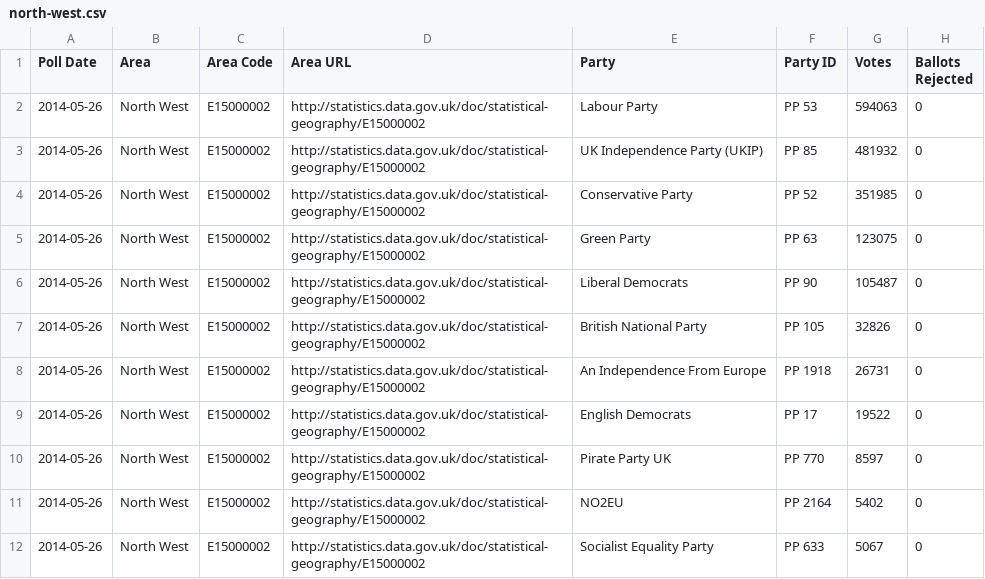
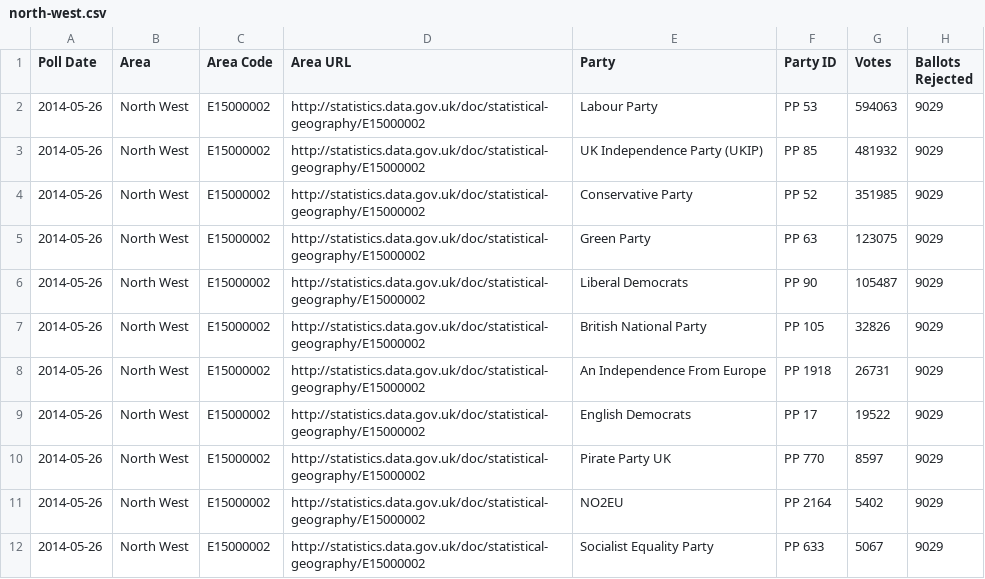
Before and after one commit to theodi/euro-elections, a CSV file: votes/north-west.csv, drawn as a sheet.

Commit message:
Rejected ballots for North West

```diff
--- a/votes/north-west.csv
+++ b/votes/north-west.csv
@@ -1,12 +1,12 @@
 Poll Date,Area,Area Code,Area URL,Party,Party ID,Votes,Ballots Rejected
-2014-05-26,North West,E15000002,http://statistics.data.gov.uk/doc/statistical-geography/E15000002,Labour Party,PP 53,594063,0
-2014-05-26,North West,E15000002,http://statistics.data.gov.uk/doc/statistical-geography/E15000002,UK Independence Party (UKIP),PP 85,481932,0
-2014-05-26,North West,E15000002,http://statistics.data.gov.uk/doc/statistical-geography/E15000002,Conservative Party,PP 52,351985,0
-2014-05-26,North West,E15000002,http://statistics.data.gov.uk/doc/statistical-geography/E15000002,Green Party,PP 63,123075,0
-2014-05-26,North West,E15000002,http://statistics.data.gov.uk/doc/statistical-geography/E15000002,Liberal Democrats,PP 90,105487,0
-2014-05-26,North West,E15000002,http://statistics.data.gov.uk/doc/statistical-geography/E15000002,British National Party,PP 105,32826,0
-2014-05-26,North West,E15000002,http://statistics.data.gov.uk/doc/statistical-geography/E15000002,An Independence From Europe,PP 1918,26731,0
-2014-05-26,North West,E15000002,http://statistics.data.gov.uk/doc/statistical-geography/E15000002,English Democrats,PP 17,19522,0
-2014-05-26,North West,E15000002,http://statistics.data.gov.uk/doc/statistical-geography/E15000002,Pirate Party UK,PP 770,8597,0
-2014-05-26,North West,E15000002,http://statistics.data.gov.uk/doc/statistical-geography/E15000002,NO2EU,PP 2164,5402,0
-2014-05-26,North West,E15000002,http://statistics.data.gov.uk/doc/statistical-geography/E15000002,Socialist Equality Party,PP 633,5067,0
+2014-05-26,North West,E15000002,http://statistics.data.gov.uk/doc/statistical-geography/E15000002,Labour Party,PP 53,594063,9029
+2014-05-26,North West,E15000002,http://statistics.data.gov.uk/doc/statistical-geography/E15000002,UK Independence Party (UKIP),PP 85,481932,9029
+2014-05-26,North West,E15000002,http://statistics.data.gov.uk/doc/statistical-geography/E15000002,Conservative Party,PP 52,351985,9029
+2014-05-26,North West,E15000002,http://statistics.data.gov.uk/doc/statistical-geography/E15000002,Green Party,PP 63,123075,9029
+2014-05-26,North West,E15000002,http://statistics.data.gov.uk/doc/statistical-geography/E15000002,Liberal Democrats,PP 90,105487,9029
+2014-05-26,North West,E15000002,http://statistics.data.gov.uk/doc/statistical-geography/E15000002,British National Party,PP 105,32826,9029
+2014-05-26,North West,E15000002,http://statistics.data.gov.uk/doc/statistical-geography/E15000002,An Independence From Europe,PP 1918,26731,9029
+2014-05-26,North West,E15000002,http://statistics.data.gov.uk/doc/statistical-geography/E15000002,English Democrats,PP 17,19522,9029
+2014-05-26,North West,E15000002,http://statistics.data.gov.uk/doc/statistical-geography/E15000002,Pirate Party UK,PP 770,8597,9029
+2014-05-26,North West,E15000002,http://statistics.data.gov.uk/doc/statistical-geography/E15000002,NO2EU,PP 2164,5402,9029
+2014-05-26,North West,E15000002,http://statistics.data.gov.uk/doc/statistical-geography/E15000002,Socialist Equality Party,PP 633,5067,9029
```
